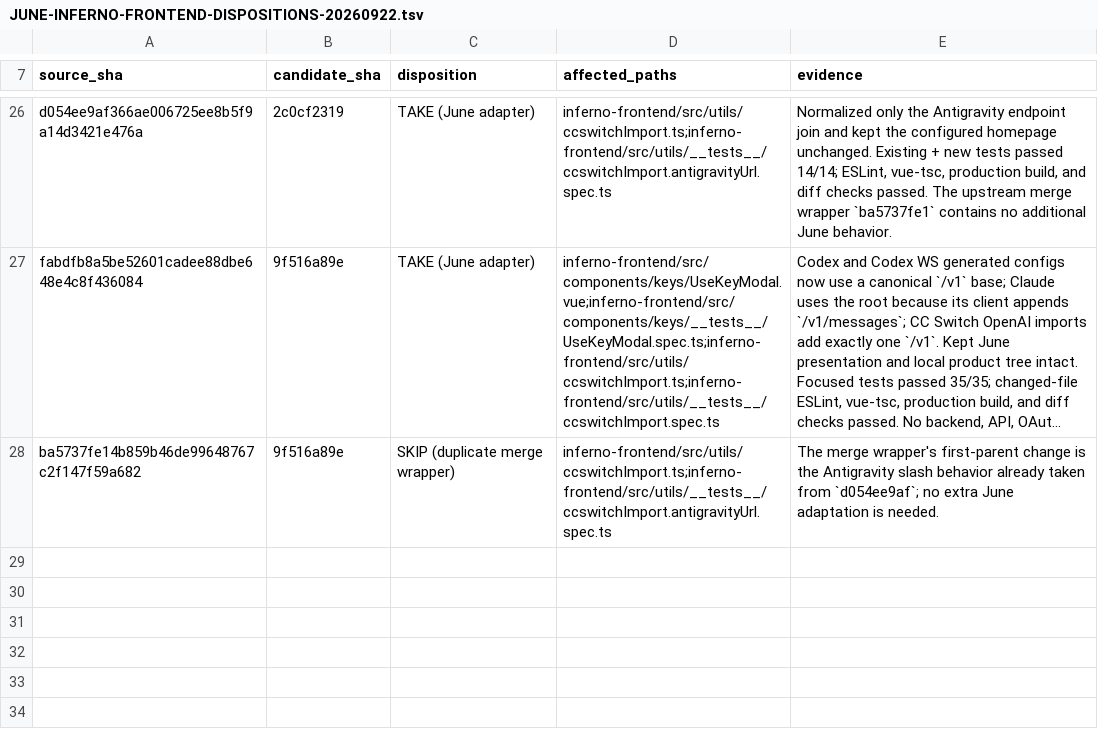
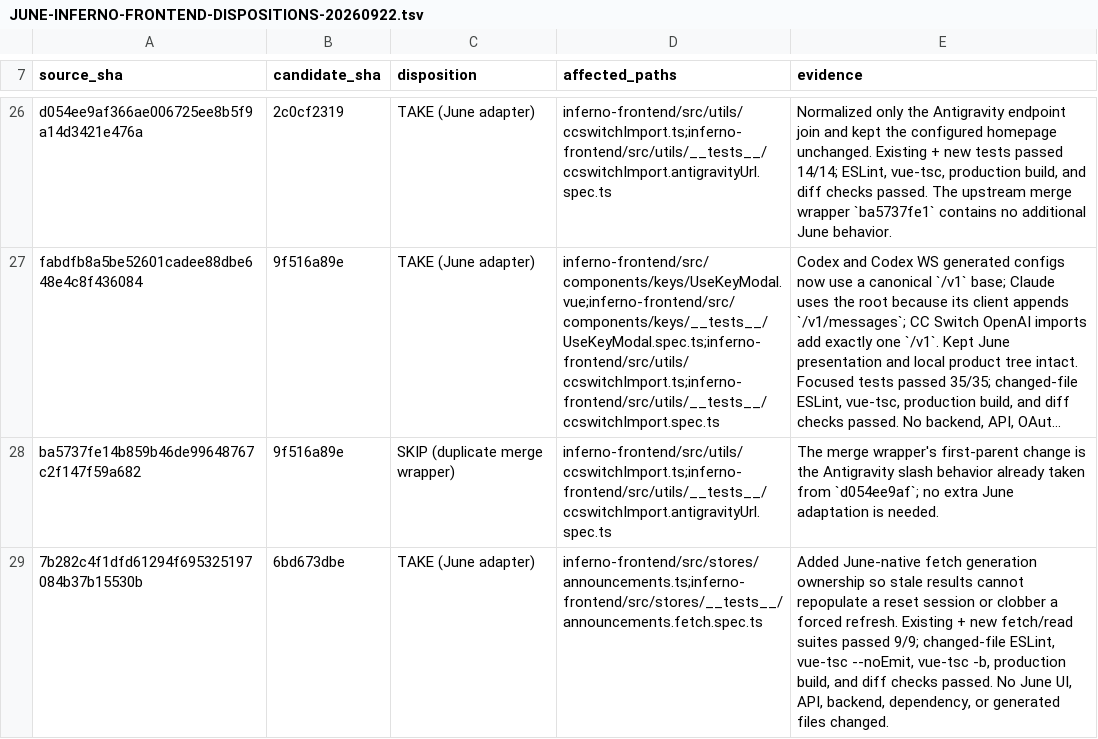
Before and after one commit to Open-Computer-AI/inferno, a TSV file: docs/superpowers/analysis/JUNE-INFERNO-FRONTEND-DISPOSITIONS-20260922.tsv, drawn as a sheet; only a part is shown, gaps mark what is left out; long unchanged cells end in …; the diff names each change by its address in the sheet, - before the commit and + after, or states it on an @@ line.

Commit message:
docs(inferno): record announcement race fix

```diff
--- a/docs/superpowers/analysis/JUNE-INFERNO-FRONTEND-DISPOSITIONS-20260922.tsv
+++ b/docs/superpowers/analysis/JUNE-INFERNO-FRONTEND-DISPOSITIONS-20260922.tsv
+row 29: 7b282c4f1dfd61294f695325197084b37b15530b | 6bd673dbe | TAKE (June adapter) | inferno-frontend/src/stores/announcements.ts;inferno-frontend/src/stores/__tests__/announcements.fetch.spec.ts | Added June-native fetch generation ownership so stale results cannot repopulate a reset session or clobber a forced refresh. Existing + new fetch/read suites passed 9/9; changed-file ESLint, vue-tsc --noEmit, vue-tsc -b, production build, and diff checks passed. No June UI, API, backend, dependency, or generated files changed.
```
Also changed, not shown: docs/superpowers/analysis/FRONTEND-MIRROR-DISPOSITIONS-20260922.tsv, docs/superpowers/analysis/UPSTREAM-DELTA-20260923.tsv, 2 other files.
